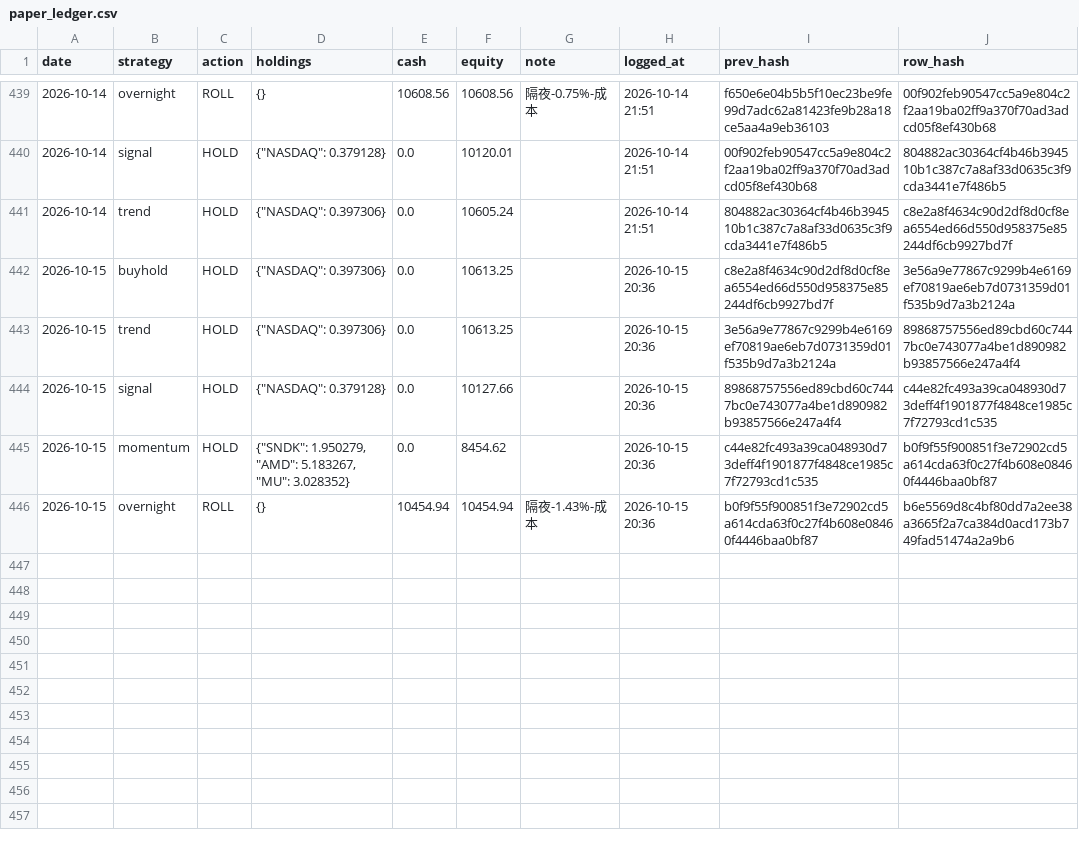
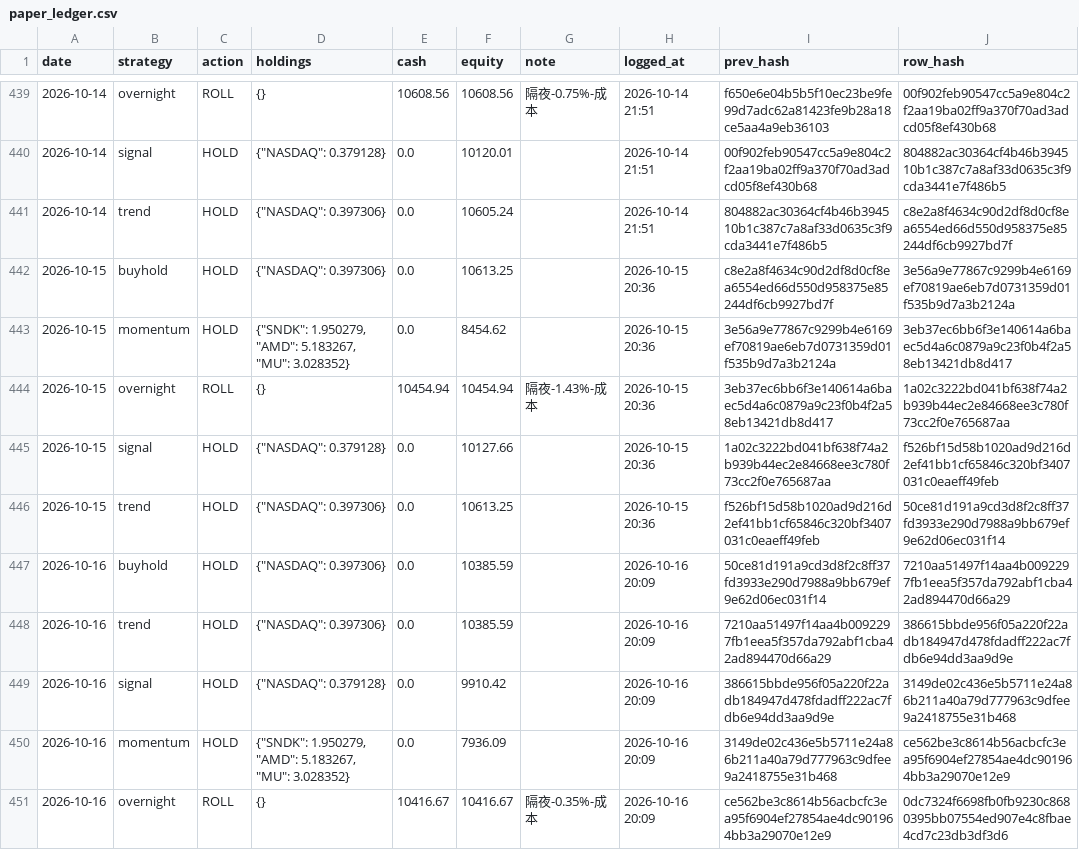
Before and after one commit to Vambrocop/valpha-lab, a CSV file: market-analysis/data/processed/paper_ledger.csv, drawn as a sheet; only a part is shown, gaps mark what is left out.

```diff
--- a/market-analysis/data/processed/paper_ledger.csv
+++ b/market-analysis/data/processed/paper_ledger.csv
@@ -442,5 +442,10 @@ date,strategy,action,holdings,cash,equity,note,logged_at,prev_hash,row_hash
 2026-10-15,buyhold,HOLD,"{""NASDAQ"": 0.397306}",0.0,10613.25,,2026-10-15 20:36,c8e2a8f4634c90d2df8d0cf8ea6554ed66d550d958375e85244df6cb9927bd7f,3e56a9e77867c9299b4e6169ef70819ae6eb7d0731359d01f535b9d7a3b2124a
-2026-10-15,trend,HOLD,"{""NASDAQ"": 0.397306}",0.0,10613.25,,2026-10-15 20:36,3e56a9e77867c9299b4e6169ef70819ae6eb7d0731359d01f535b9d7a3b2124a,89868757556ed89cbd60c7447bc0e743077a4be1d890982b93857566e247a4f4
-2026-10-15,signal,HOLD,"{""NASDAQ"": 0.379128}",0.0,10127.66,,2026-10-15 20:36,89868757556ed89cbd60c7447bc0e743077a4be1d890982b93857566e247a4f4,c44e82fc493a39ca048930d73deff4f1901877f4848ce1985c7f72793cd1c535
-2026-10-15,momentum,HOLD,"{""SNDK"": 1.950279, ""AMD"": 5.183267, ""MU"": 3.028352}",0.0,8454.62,,2026-10-15 20:36,c44e82fc493a39ca048930d73deff4f1901877f4848ce1985c7f72793cd1c535,b0f9f55f900851f3e72902cd5a614cda63f0c27f4b608e08460f4446baa0bf87
-2026-10-15,overnight,ROLL,{},10454.94,10454.94,隔夜-1.43%-成本,2026-10-15 20:36,b0f9f55f900851f3e72902cd5a614cda63f0c27f4b608e08460f4446baa0bf87,b6e5569d8c4bf80dd7a2ee38a3665f2a7ca384d0acd173b749fad51474a2a9b6
+2026-10-15,momentum,HOLD,"{""SNDK"": 1.950279, ""AMD"": 5.183267, ""MU"": 3.028352}",0.0,8454.62,,2026-10-15 20:36,3e56a9e77867c9299b4e6169ef70819ae6eb7d0731359d01f535b9d7a3b2124a,3eb37ec6bb6f3e140614a6baec5d4a6c0879a9c23f0b4f2a58eb13421db8d417
+2026-10-15,overnight,ROLL,{},10454.94,10454.94,隔夜-1.43%-成本,2026-10-15 20:36,3eb37ec6bb6f3e140614a6baec5d4a6c0879a9c23f0b4f2a58eb13421db8d417,1a02c3222bd041bf638f74a2b939b44ec2e84668ee3c780f73cc2f0e765687aa
+2026-10-15,signal,HOLD,"{""NASDAQ"": 0.379128}",0.0,10127.66,,2026-10-15 20:36,1a02c3222bd041bf638f74a2b939b44ec2e84668ee3c780f73cc2f0e765687aa,f526bf15d58b1020ad9d216d2ef41bb1cf65846c320bf3407031c0eaeff49feb
+2026-10-15,trend,HOLD,"{""NASDAQ"": 0.397306}",0.0,10613.25,,2026-10-15 20:36,f526bf15d58b1020ad9d216d2ef41bb1cf65846c320bf3407031c0eaeff49feb,50ce81d191a9cd3d8f2c8ff37fd3933e290d7988a9bb679ef9e62d06ec031f14
+2026-10-16,buyhold,HOLD,"{""NASDAQ"": 0.397306}",0.0,10385.59,,2026-10-16 20:09,50ce81d191a9cd3d8f2c8ff37fd3933e290d7988a9bb679ef9e62d06ec031f14,7210aa51497f14aa4b0092297fb1eea5f357da792abf1cba42ad894470d66a29
+2026-10-16,trend,HOLD,"{""NASDAQ"": 0.397306}",0.0,10385.59,,2026-10-16 20:09,7210aa51497f14aa4b0092297fb1eea5f357da792abf1cba42ad894470d66a29,386615bbde956f05a220f22adb184947d478fdadff222ac7fdb6e94dd3aa9d9e
+2026-10-16,signal,HOLD,"{""NASDAQ"": 0.379128}",0.0,9910.42,,2026-10-16 20:09,386615bbde956f05a220f22adb184947d478fdadff222ac7fdb6e94dd3aa9d9e,3149de02c436e5b5711e24a86b211a40a79d777963c9dfee9a2418755e31b468
+2026-10-16,momentum,HOLD,"{""SNDK"": 1.950279, ""AMD"": 5.183267, ""MU"": 3.028352}",0.0,7936.09,,2026-10-16 20:09,3149de02c436e5b5711e24a86b211a40a79d777963c9dfee9a2418755e31b468,ce562be3c8614b56acbcfc3ea95f6904ef27854ae4dc901964bb3a29070e12e9
+2026-10-16,overnight,ROLL,{},10416.67,10416.67,隔夜-0.35%-成本,2026-10-16 20:09,ce562be3c8614b56acbcfc3ea95f6904ef27854ae4dc901964bb3a29070e12e9,0dc7324f6698fb0fb9230c8680395bb07554ed907e4c8fbae4cd7c23db3df3d6
```
Also changed, not shown: market-analysis/data/processed/prediction_log.csv, 18 other files.
